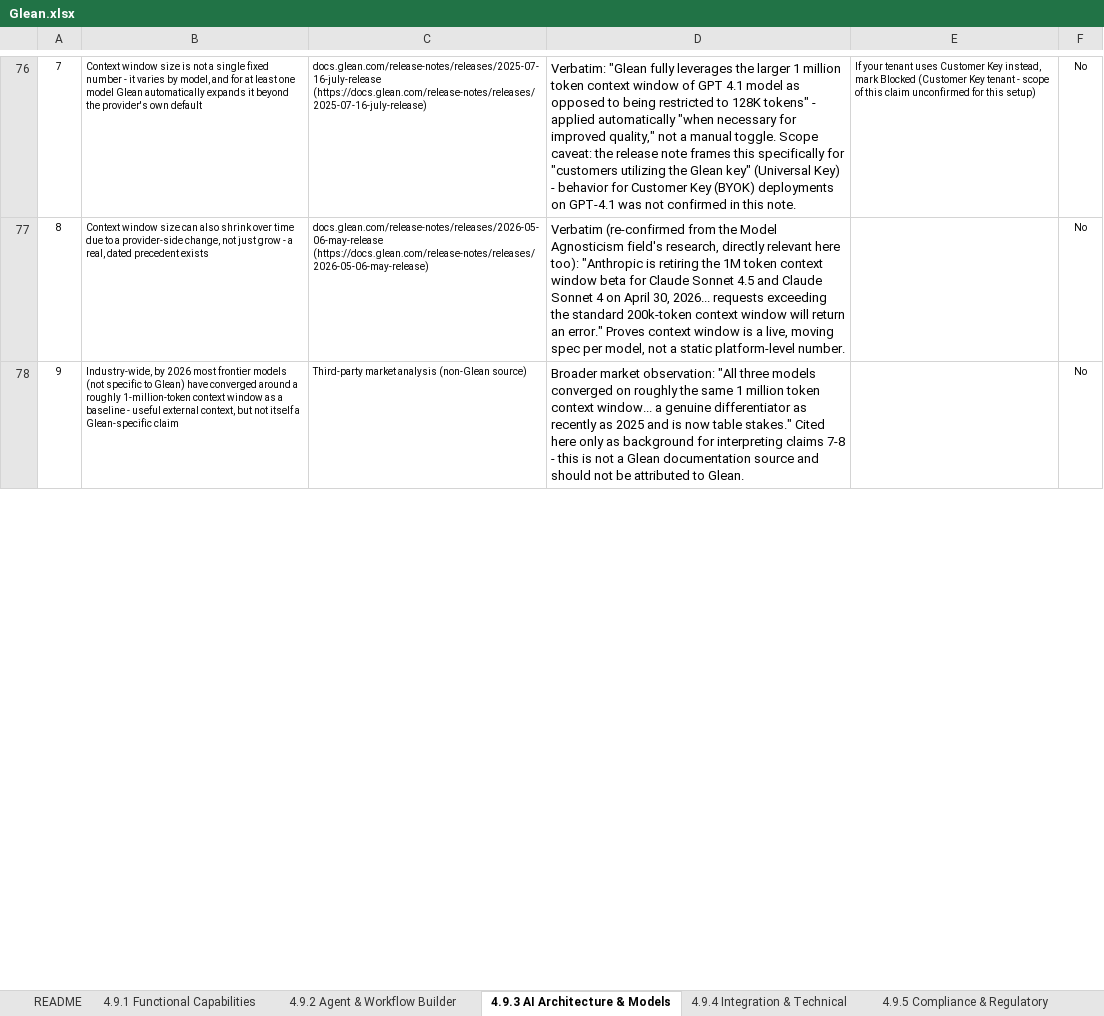
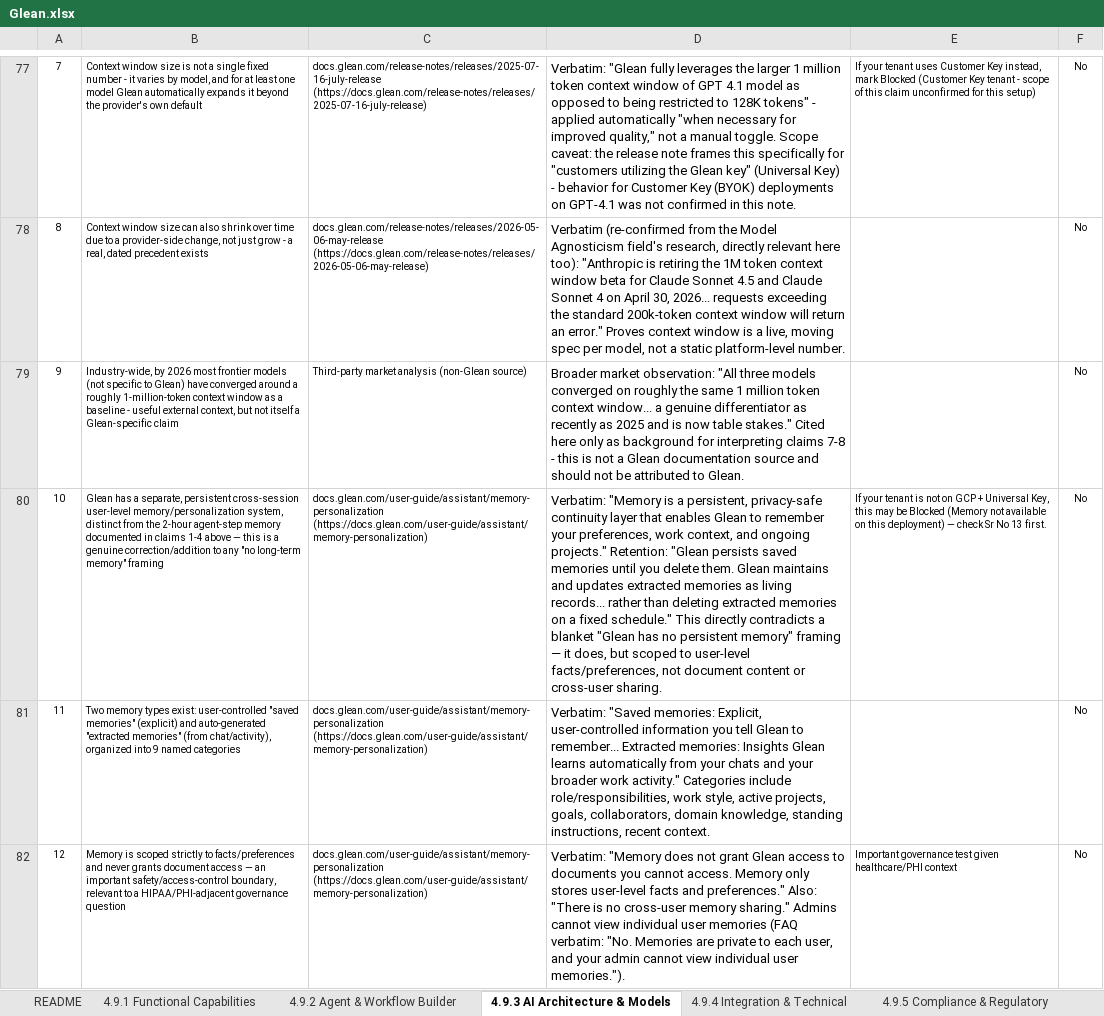
Before and after one commit to Kishang-Evince/Analysis, an Excel workbook: Glean/Combined/_Comparison Sheets/Glean.xlsx, sheet 4.9.3 AI Architecture & Models, drawn as a sheet; only a part is shown, gaps mark what is left out; values as stored, in another font and other column widths than the file's, no borders; the diff covers the shown part only; the diff names each change by its address in the sheet, - before the commit and + after, or states it on an @@ line.

Commit message:
Updated Glean

```diff
--- a/Glean/Combined/_Comparison Sheets/Glean.xlsx (sheet 4.9.3 AI Architecture & Models)
+++ b/Glean/Combined/_Comparison Sheets/Glean.xlsx (sheet 4.9.3 AI Architecture & Models)
+row 80: 10 | Glean has a separate, persistent cross-session user-level memory/personalization system, distinct from the 2-hour agent-step memory documented in claims 1-4 above — this is a genuine correction/addition to any "no long-term memory" framing | docs.glean.com/user-guide/assistant/memory-personalization (https://docs.glean.com/user-guide/assistant/memory-personalization) | Verbatim: "Memory is a persistent, privacy-safe continuity layer that enables Glean to remember your preferences, work context, and ongoing projects." Retention: "Glean persists saved memories until you delete them. Glean maintains and updates extracted memories as living records... rather than deleting extracted memories on a fixed schedule." This directly contradicts a blanket "Glean has no persistent memory" framing — it does, but scoped to user-level facts/preferences, not document content or cross-user sharing. | If your tenant is not on GCP + Universal Key, this may be Blocked (Memory not available on this deployment) — check Sr No 13 first. | No
+row 81: 11 | Two memory types exist: user-controlled "saved memories" (explicit) and auto-generated "extracted memories" (from chat/activity), organized into 9 named categories | docs.glean.com/user-guide/assistant/memory-personalization (https://docs.glean.com/user-guide/assistant/memory-personalization) | Verbatim: "Saved memories: Explicit, user-controlled information you tell Glean to remember... Extracted memories: Insights Glean learns automatically from your chats and your broader work activity." Categories include role/responsibilities, work style, active projects, goals, collaborators, domain knowledge, standing instructions, recent context. |  | No
+row 82: 12 | Memory is scoped strictly to facts/preferences and never grants document access — an important safety/access-control boundary, relevant to a HIPAA/PHI-adjacent governance question | docs.glean.com/user-guide/assistant/memory-personalization (https://docs.glean.com/user-guide/assistant/memory-personalization) | Verbatim: "Memory does not grant Glean access to documents you cannot access. Memory only stores user-level facts and preferences." Also: "There is no cross-user memory sharing." Admins cannot view individual user memories (FAQ verbatim: "No. Memories are private to each user, and your admin cannot view individual user memories."). | Important governance test given healthcare/PHI context | No
```
Also changed, not shown: 3 added rows elsewhere in this sheet, sheet 4.9.4 Integration & Technical, sheet 4.9.1 Functional Capabilities, sheet 4.9.5 Compliance & Regulatory, sheet 4.9.6 Adoption & Readiness, sheet 4.9.7 Pricing & TCO, sheet 4.9.11 Client-Facing Explainabi, 3 more sheets, 35 other files.
